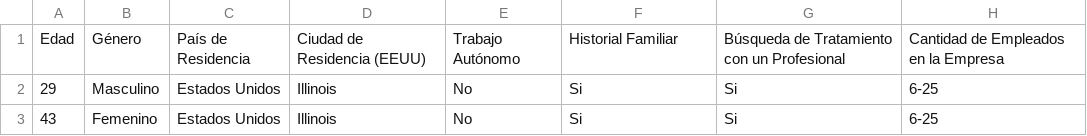
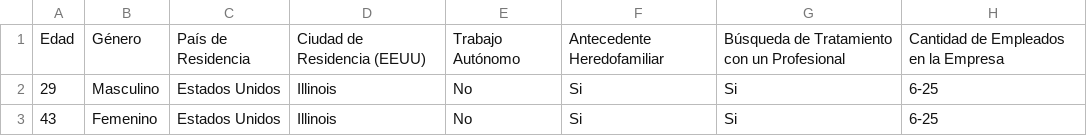
Before and after one commit to Marizaf23/Analisis-Estadistico-Beisbol, a CSV file: pages/CSV/Investigacion1.csv (was CSV/Investigacion1.csv), drawn as a sheet; only a part is shown; the diff names each change by its address in the sheet, - before the commit and + after, or states it on an @@ line.

```diff
--- a/CSV/Investigacion1.csv
+++ b/pages/CSV/Investigacion1.csv
-F1: Historial Familiar
+F1: Antecedente Heredofamiliar
```
Also changed, not shown: pages/CSV/Investigacion2.csv, pages/CSV/Investigacion3.csv.
